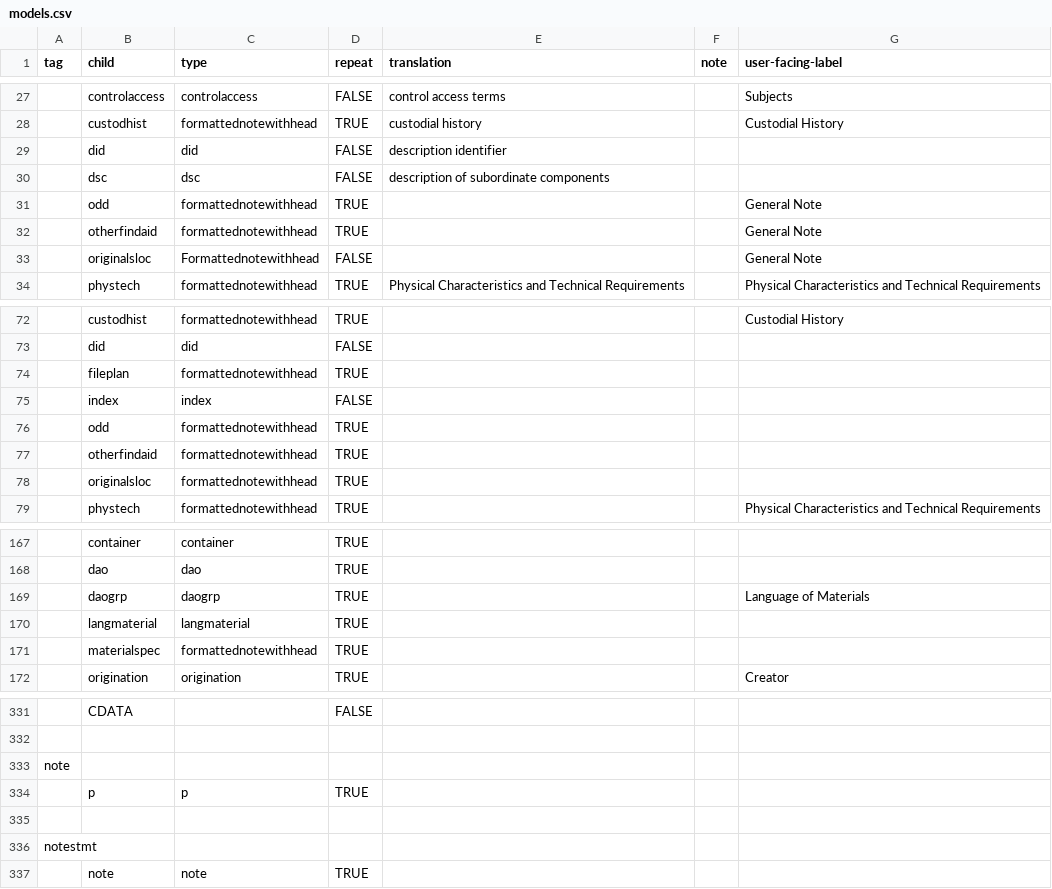
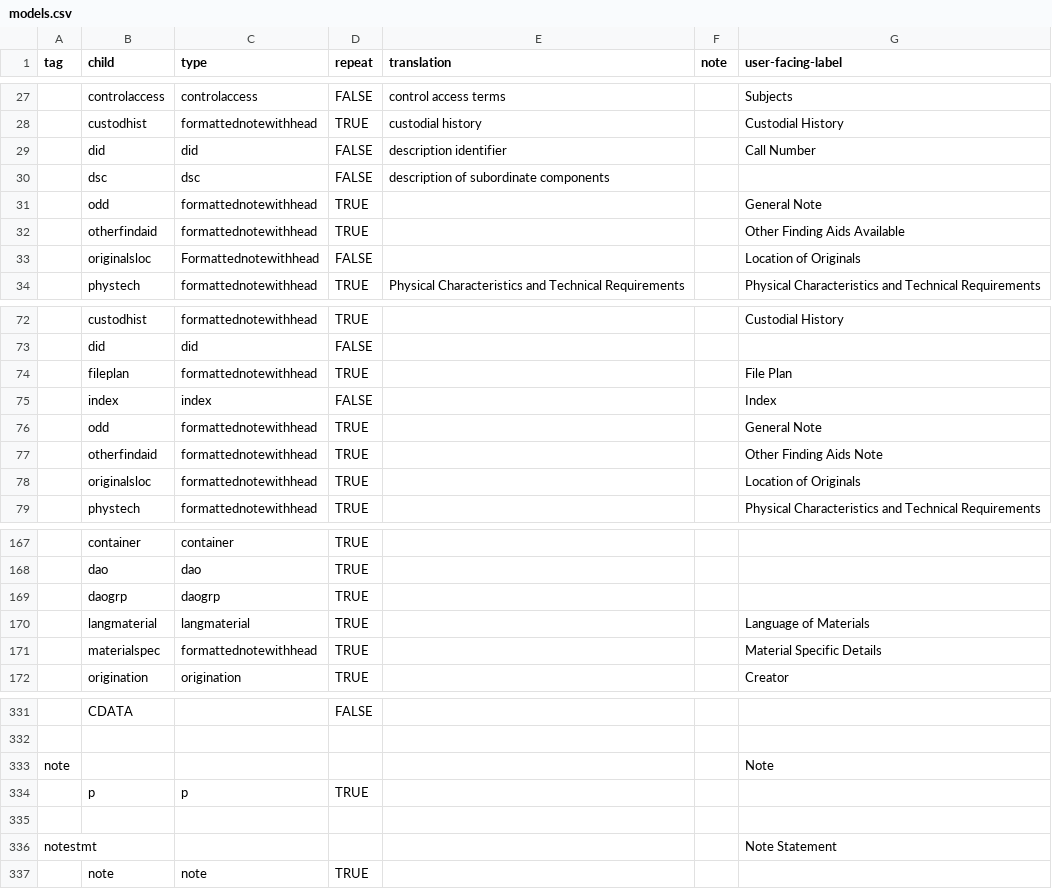
Before and after one commit to nyudlts/fadesign_29-data-model, a CSV file: models.csv, drawn as a sheet; only a part is shown, gaps mark what is left out; the diff covers the shown part only; the diff names each change by its address in the sheet, - before the commit and + after, or states it on an @@ line.

Commit message:
Update user-facing labels
Update user-facing labels for new elements added in revisions to data model

```diff
--- a/models.csv
+++ b/models.csv
-G29 (user-facing-label): (empty)
+G29 (user-facing-label): Call Number
-G32 (user-facing-label): General Note
+G32 (user-facing-label): Other Finding Aids Available
-G33 (user-facing-label): General Note
+G33 (user-facing-label): Location of Originals
-G74 (user-facing-label): (empty)
+G74 (user-facing-label): File Plan
-G75 (user-facing-label): (empty)
+G75 (user-facing-label): Index
-G76 (user-facing-label): (empty)
+G76 (user-facing-label): General Note
-G77 (user-facing-label): (empty)
+G77 (user-facing-label): Other Finding Aids Note
-G78 (user-facing-label): (empty)
+G78 (user-facing-label): Location of Originals
-G169 (user-facing-label): Language of Materials
+G169 (user-facing-label): (empty)
-G170 (user-facing-label): (empty)
+G170 (user-facing-label): Language of Materials
-G171 (user-facing-label): (empty)
+G171 (user-facing-label): Material Specific Details
-G333 (user-facing-label): (empty)
+G333 (user-facing-label): Note
-G336 (user-facing-label): (empty)
+G336 (user-facing-label): Note Statement
```
Also changed, not shown: 13 edited cells elsewhere in this file.
